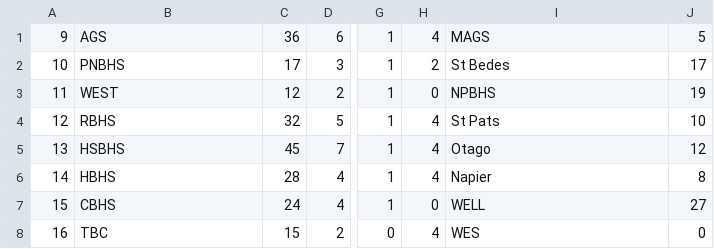
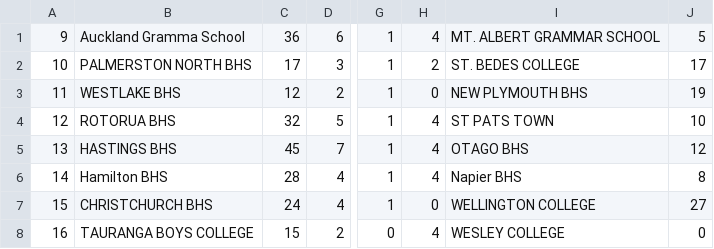
Before and after one commit to YelloElefant/13IA, a CSV file: Scripts/DataEntry/DataEntry/input.csv, drawn as a sheet; only a part is shown, gaps mark what is left out; the diff names each change by its address in the sheet, - before the commit and + after, or states it on an @@ line.

Commit message:
finished pool points inputer
Signed-off-by: YelloElefant <alextrotternz@gmail.com>

```diff
--- a/Scripts/DataEntry/DataEntry/input.csv
+++ b/Scripts/DataEntry/DataEntry/input.csv
-B1: AGS
+B1: Auckland Gramma School
-I1: MAGS
+I1: MT. ALBERT GRAMMAR SCHOOL
-B2: PNBHS
+B2: PALMERSTON NORTH BHS
-I2: St Bedes
+I2: ST. BEDES COLLEGE
-B3: WEST
+B3: WESTLAKE BHS
-I3: NPBHS
+I3: NEW PLYMOUTH BHS
-B4: RBHS
+B4: ROTORUA BHS
-I4: St Pats
+I4: ST PATS TOWN
-B5: HSBHS
+B5: HASTINGS BHS
-I5: Otago
+I5: OTAGO BHS
-B6: HBHS
+B6: Hamilton BHS
-I6: Napier
+I6: Napier BHS
-B7: CBHS
+B7: CHRISTCHURCH BHS
-I7: WELL
+I7: WELLINGTON COLLEGE
-B8: TBC
+B8: TAURANGA BOYS COLLEGE
-I8: WES
+I8: WESLEY COLLEGE
```
Also changed, not shown: 11 other files.
